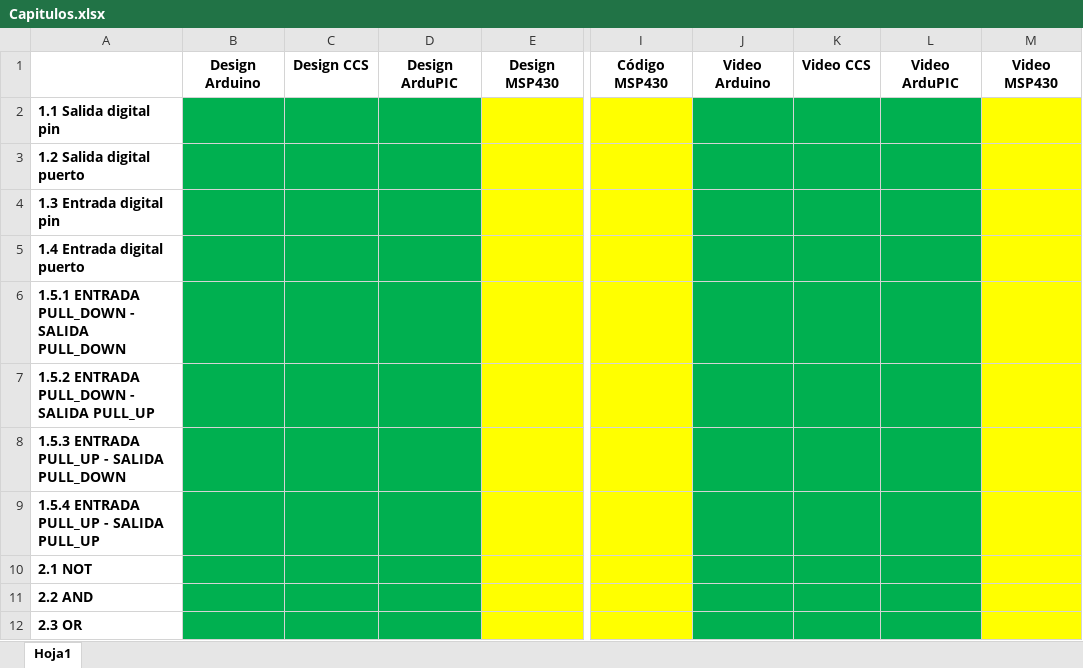
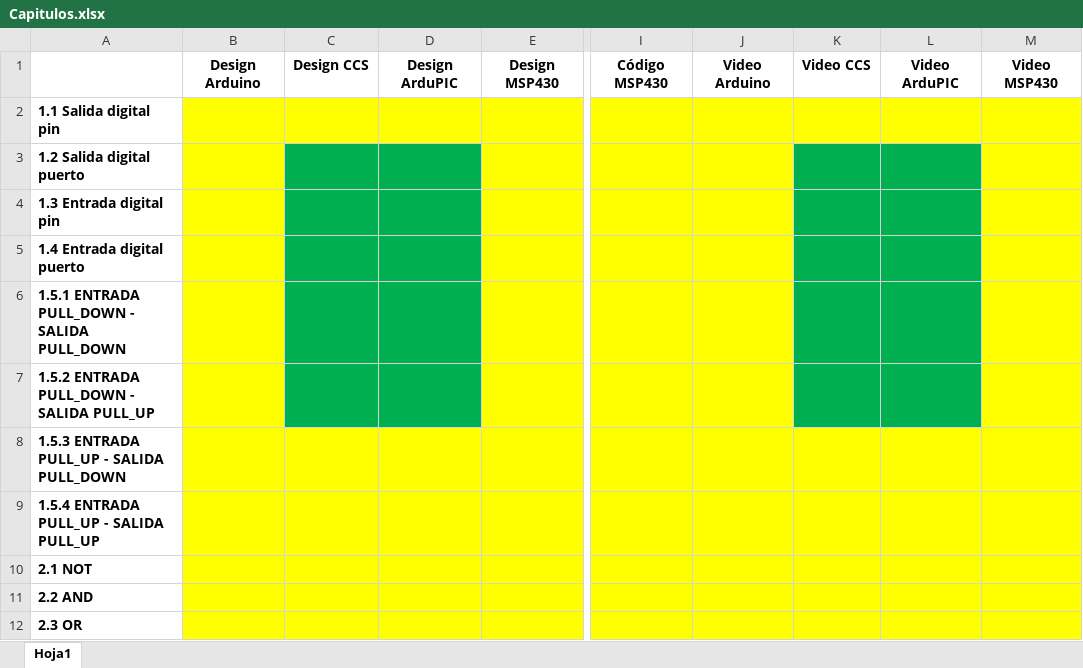
Before and after one commit to pipe296/Blog-EyP, an Excel workbook: Microcontroladores/Capitulos.xlsx, sheet Hoja1, drawn as a sheet; only a part is shown, gaps mark what is left out; values as stored, in another font and other column widths than the file's, no borders; the diff covers the shown part only; the diff names each change by its address in the sheet, - before the commit and + after, or states it on an @@ line.

```diff
--- a/Microcontroladores/Capitulos.xlsx (sheet Hoja1)
+++ b/Microcontroladores/Capitulos.xlsx (sheet Hoja1)
-B2:D2 fill: #00B050
+B2:D2 fill: #FFFF00
-J2:L2 fill: #00B050
+J2:L2 fill: #FFFF00
-B3:B7 fill: #00B050
+B3:B7 fill: #FFFF00
-J3:J7 fill: #00B050
+J3:J7 fill: #FFFF00
-B8:D12 fill: #00B050
+B8:D12 fill: #FFFF00
-J8:L12 fill: #00B050
+J8:L12 fill: #FFFF00
```
Also changed, not shown: cell formats elsewhere in this sheet, 30 other files.
